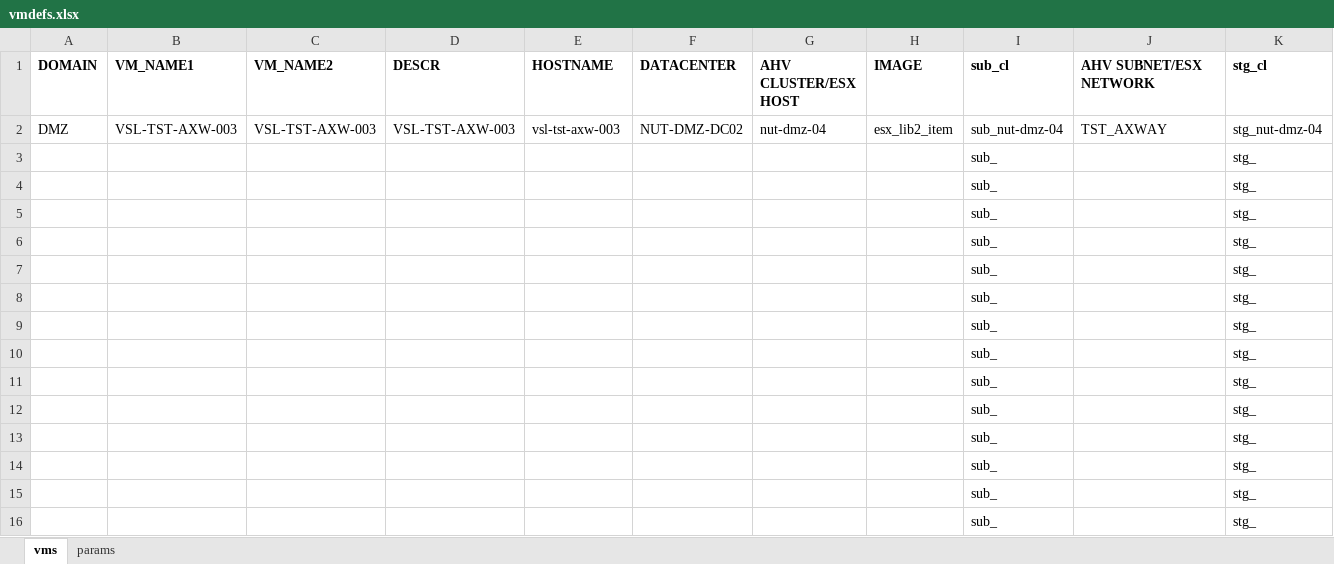
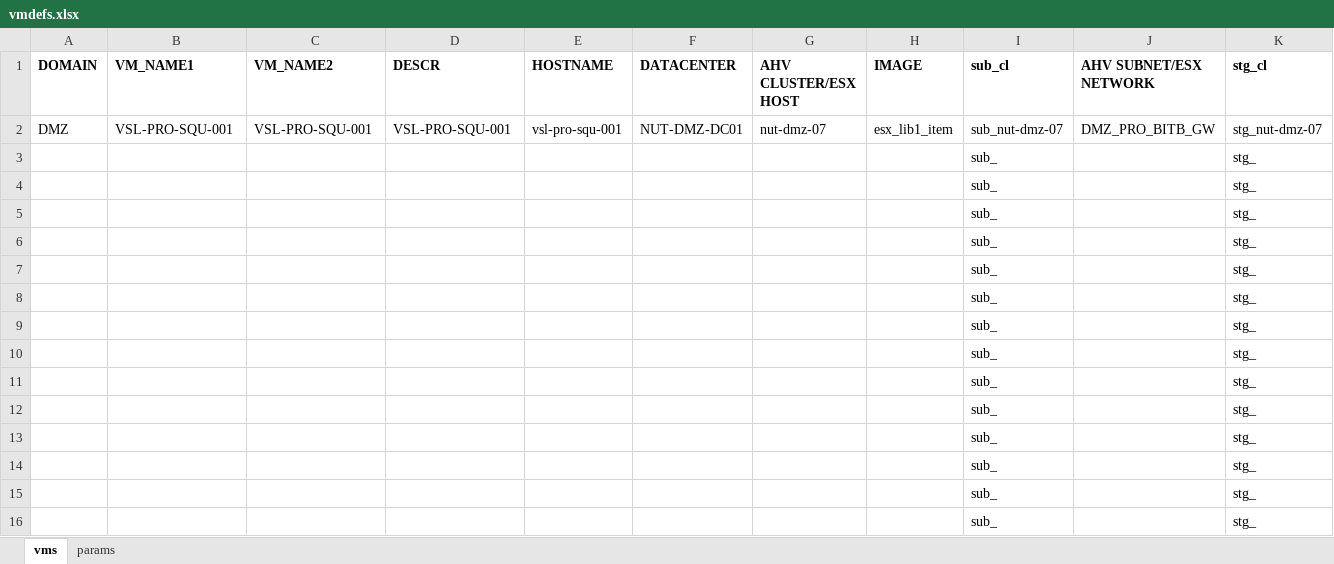
Before and after one commit to steve3535/terraform, an Excel workbook: vmdefs.xlsx, sheet vms, drawn as a sheet; only a part is shown; values as stored, in another font and other column widths than the file's, no borders; the diff covers the shown part only; the diff names each change by its address in the sheet, - before the commit and + after, or states it on an @@ line.

```diff
--- a/vmdefs.xlsx (sheet vms)
+++ b/vmdefs.xlsx (sheet vms)
-B2 (VM_NAME1): VSL-TST-AXW-003
+B2 (VM_NAME1): VSL-PRO-SQU-001
-C2 (VM_NAME2): VSL-TST-AXW-003
+C2 (VM_NAME2): VSL-PRO-SQU-001
-D2 (DESCR): VSL-TST-AXW-003
+D2 (DESCR): VSL-PRO-SQU-001
-E2 (HOSTNAME): vsl-tst-axw-003
+E2 (HOSTNAME): vsl-pro-squ-001
-F2 (DATACENTER): NUT-DMZ-DC02
+F2 (DATACENTER): NUT-DMZ-DC01
-G2 (AHV CLUSTER/ESX HOST): nut-dmz-04
+G2 (AHV CLUSTER/ESX HOST): nut-dmz-07
-H2 (IMAGE): esx_lib2_item
+H2 (IMAGE): esx_lib1_item
-I2 (sub_cl): sub_nut-dmz-04
+I2 (sub_cl): sub_nut-dmz-07
-J2 (AHV SUBNET/ESX NETWORK): TST_AXWAY
+J2 (AHV SUBNET/ESX NETWORK): DMZ_PRO_BITB_GW
-K2 (stg_cl): stg_nut-dmz-04
+K2 (stg_cl): stg_nut-dmz-07
```
Also changed, not shown: 3 edited cells elsewhere in this sheet, 1 other file.
